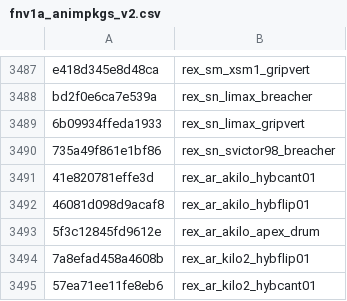
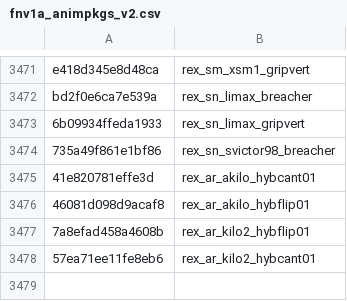
Before and after one commit to echo000/cod-name-db, a CSV file: csv/fnv1a_animpkgs_v2.csv, drawn as a sheet; only a part is shown, gaps mark what is left out; the diff covers the shown part only; the diff names each change by its address in the sheet, - before the commit and + after, or states it on an @@ line.

```diff
--- a/csv/fnv1a_animpkgs_v2.csv
+++ b/csv/fnv1a_animpkgs_v2.csv
-row 3493: 5f3c12845fd9612e | rex_ar_akilo_apex_drum
```
Also changed, not shown: 16 removed rows elsewhere in this file, 2 other files.
